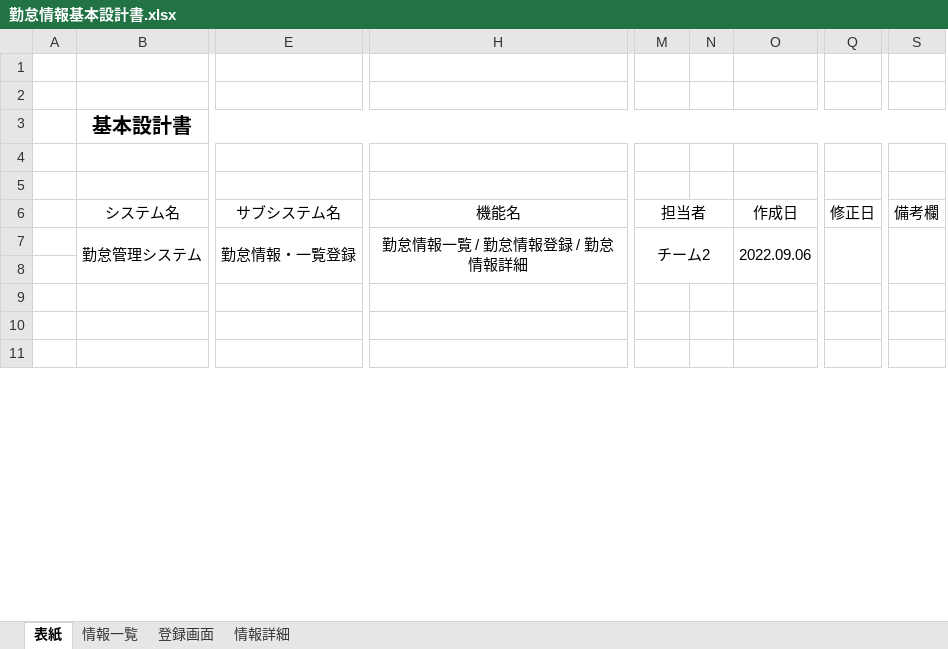
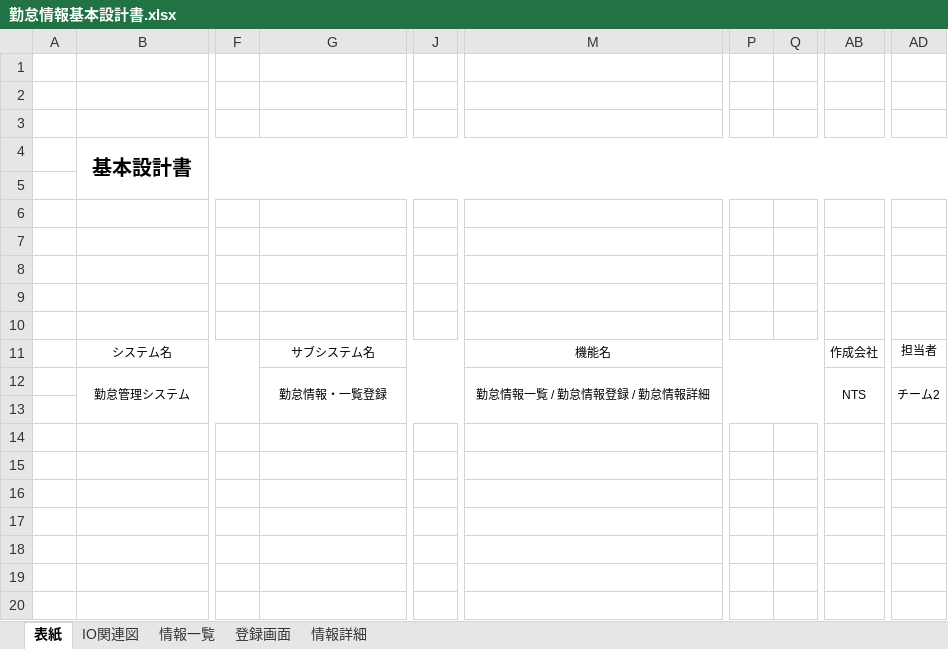
Before and after one commit to Takukun1114/202209-, an Excel workbook: 01_基本設計書/02_内部レビュー/チーム2/勤怠情報基本設計書.xlsx, sheet 表紙, drawn as a sheet; only a part is shown, gaps mark what is left out; values as stored, in another font and other column widths than the file's, no borders; removed rows and columns are numbered as before the commit, all else as after; rows hold the shown columns only; the diff covers the shown part only; the diff names each change by its address in the sheet, - before the commit and + after, or states it on an @@ line.

```diff
--- a/01_基本設計書/02_内部レビュー/チーム2/勤怠情報基本設計書.xlsx (sheet 表紙)
+++ b/01_基本設計書/02_内部レビュー/チーム2/勤怠情報基本設計書.xlsx (sheet 表紙)
+sheet tab: IO関連図
+column F, empty
+column J, empty
+column P, empty
+column Q, empty
+column AB, rows 11-12: 作成会社 | NTS
-column N, empty
-column O, rows 6-7: 作成日 | 2022.09.06
-column Q, row 6: 修正日
-column S, row 6: 備考欄
+row 1: (empty)
+row 5: (empty)
+row 6: (empty)
+row 7: (empty)
+row 8: (empty)
@@ B11:B12 text size: smaller @@
@@ G11:G12 text size: smaller @@
@@ M11:M12 text size: smaller @@
-H6:L6 merged
+M11:AA11 merged
@@ AD11:AD12 text size: smaller @@
-M6:N6 merged
-H7:L8 merged
+M12:AA13 merged
+row 17: (empty)
+row 18: (empty)
+row 19: (empty)
+row 20: (empty)
```
Also changed, not shown: 2 added rows, 1 removed row, 13 added columns, 3 removed columns, 2 edited cells, cell formats and merged cells elsewhere in this sheet, sheet 情報詳細, sheet 情報一覧, sheet 登録画面, charts or pictures.
